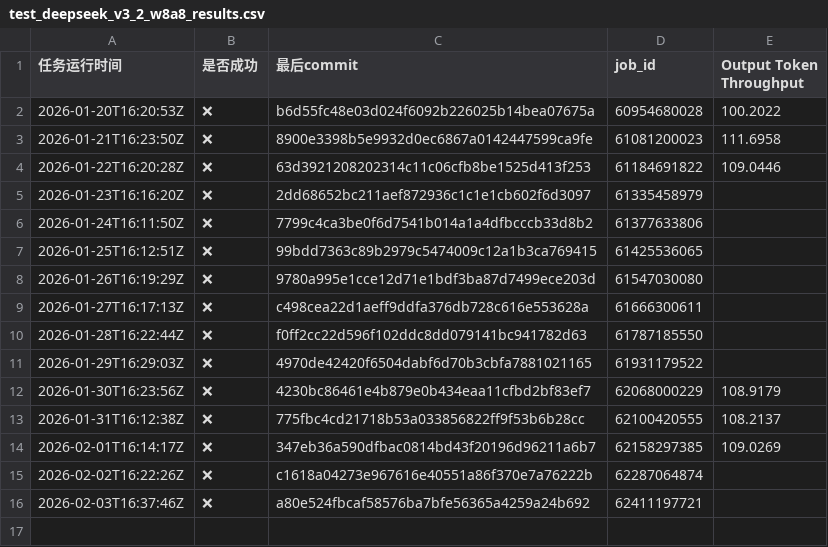
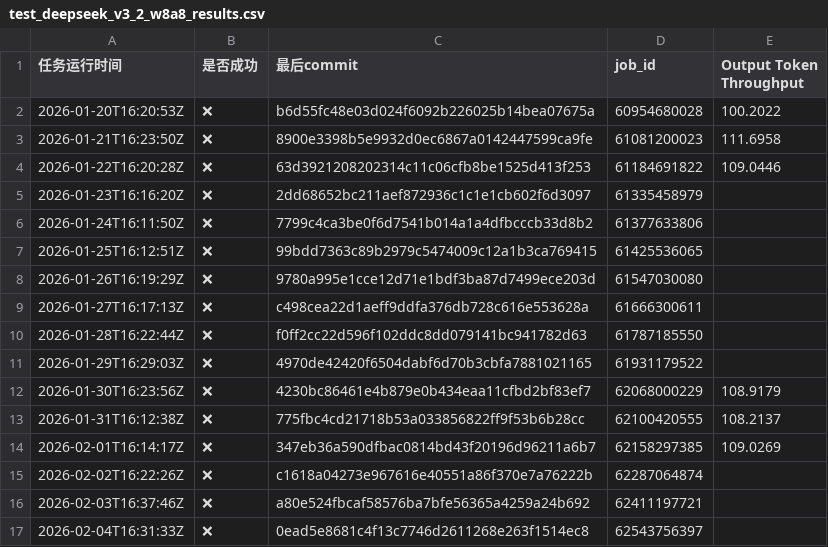
Before and after one commit to starmountain1997/gDS, a CSV file: logs/test_deepseek_v3_2_w8a8_results.csv, drawn as a sheet; the diff names each change by its address in the sheet, - before the commit and + after, or states it on an @@ line.

```diff
--- a/logs/test_deepseek_v3_2_w8a8_results.csv
+++ b/logs/test_deepseek_v3_2_w8a8_results.csv
+row 17: 2026-02-04T16:31:33Z | ❌ | 0ead5e8681c4f13c7746d2611268e263f1514ec8 | 62543756397
```
Also changed, not shown: logs/multi-node-dpsk3.2-2node_results.csv, 2 other files.
